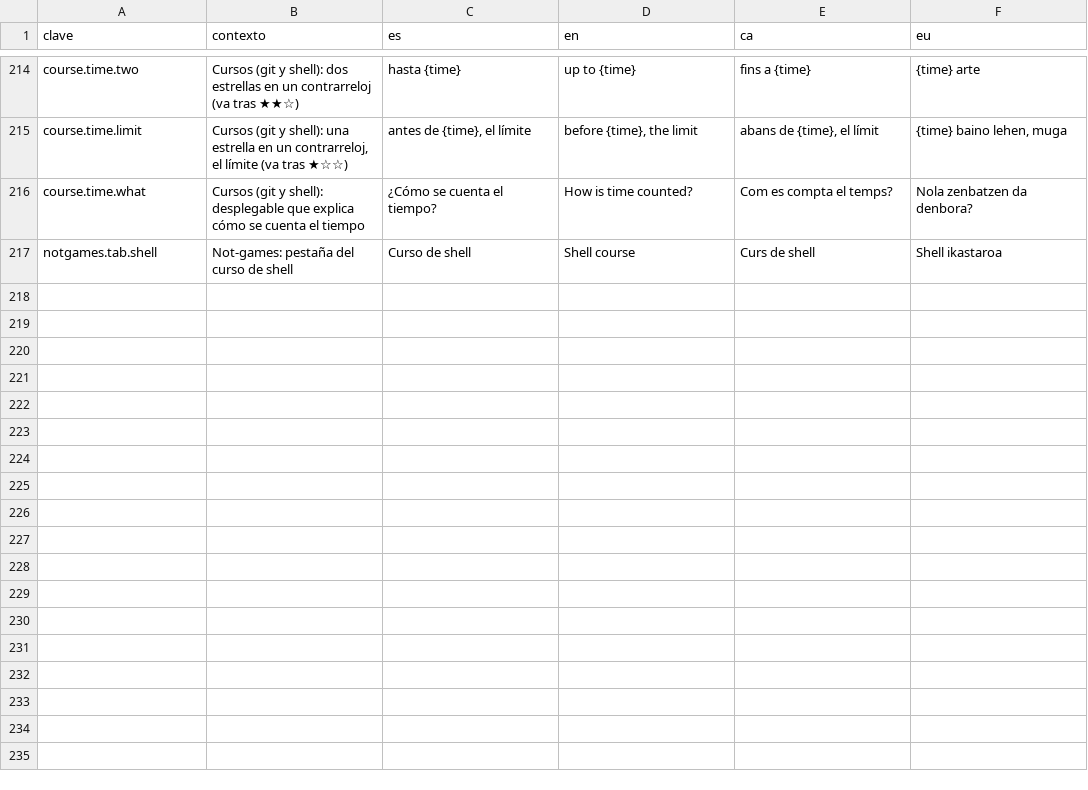
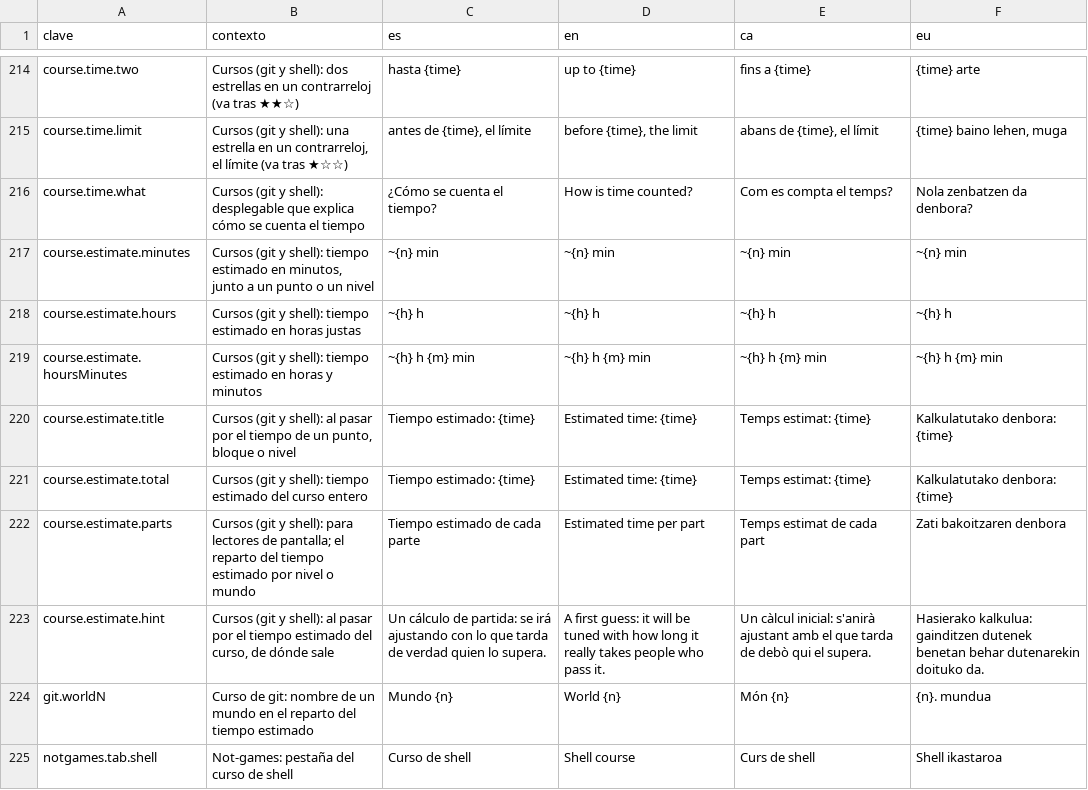
Before and after one commit to ALRO-GM/sanatorio-42, a CSV file: apps/web/src/shared/i18n/textos/notgames.csv, drawn as a sheet; only a part is shown, gaps mark what is left out; the diff names each change by its address in the sheet, - before the commit and + after, or states it on an @@ line.

```diff
--- a/apps/web/src/shared/i18n/textos/notgames.csv
+++ b/apps/web/src/shared/i18n/textos/notgames.csv
+row 217: course.estimate.minutes | Cursos (git y shell): tiempo estimado en minutos, junto a un punto o un nivel | ~{n} min | ~{n} min | ~{n} min | ~{n} min
+row 218: course.estimate.hours | Cursos (git y shell): tiempo estimado en horas justas | ~{h} h | ~{h} h | ~{h} h | ~{h} h
+row 219: course.estimate.hoursMinutes | Cursos (git y shell): tiempo estimado en horas y minutos | ~{h} h {m} min | ~{h} h {m} min | ~{h} h {m} min | ~{h} h {m} min
+row 220: course.estimate.title | Cursos (git y shell): al pasar por el tiempo de un punto, bloque o nivel | Tiempo estimado: {time} | Estimated time: {time} | Temps estimat: {time} | Kalkulatutako denbora: {time}
+row 221: course.estimate.total | Cursos (git y shell): tiempo estimado del curso entero | Tiempo estimado: {time} | Estimated time: {time} | Temps estimat: {time} | Kalkulatutako denbora: {time}
+row 222: course.estimate.parts | Cursos (git y shell): para lectores de pantalla; el reparto del tiempo estimado por nivel o mundo | Tiempo estimado de cada parte | Estimated time per part | Temps estimat de cada part | Zati bakoitzaren denbora
+row 223: course.estimate.hint | Cursos (git y shell): al pasar por el tiempo estimado del curso, de dónde sale | Un cálculo de partida: se irá ajustando con lo que tarda de verdad quien lo supera. | A first guess: it will be tuned with how long it really takes people who pass it. | Un càlcul inicial: s'anirà ajustant amb el que tarda de debò qui el supera. | Hasierako kalkulua: gainditzen dutenek benetan behar dutenarekin doituko da.
+row 224: git.worldN | Curso de git: nombre de un mundo en el reparto del tiempo estimado | Mundo {n} | World {n} | Món {n} | {n}. mundua
```
Also changed, not shown: 37 other files.
